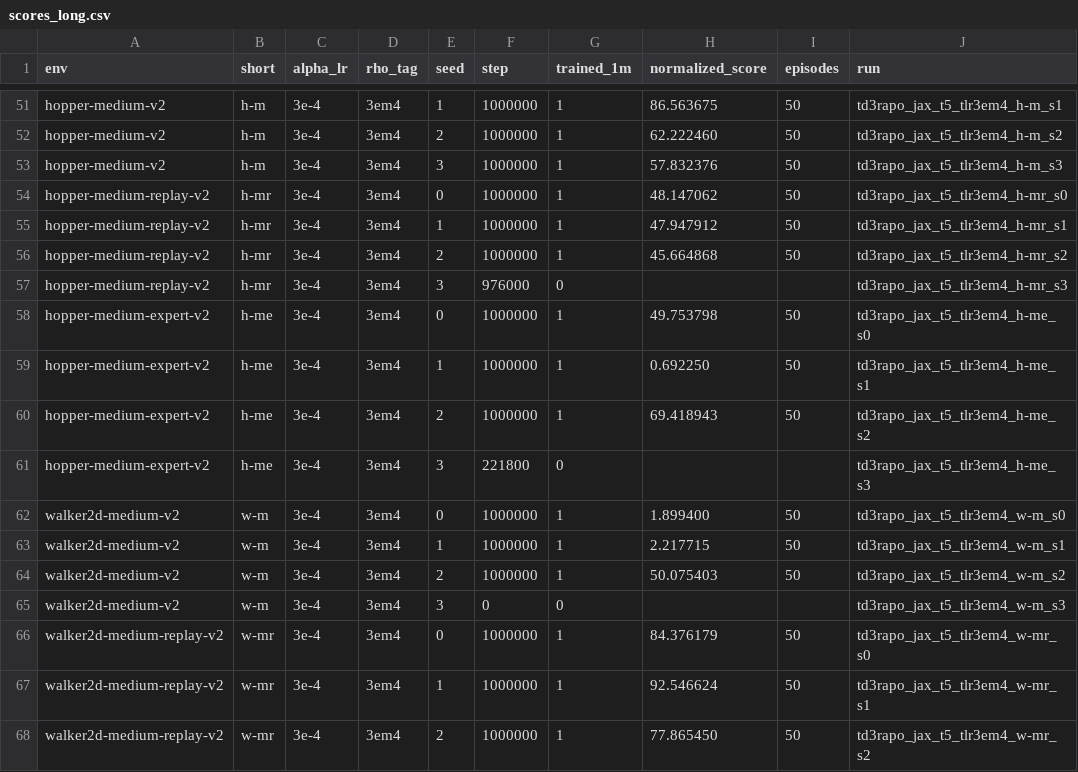
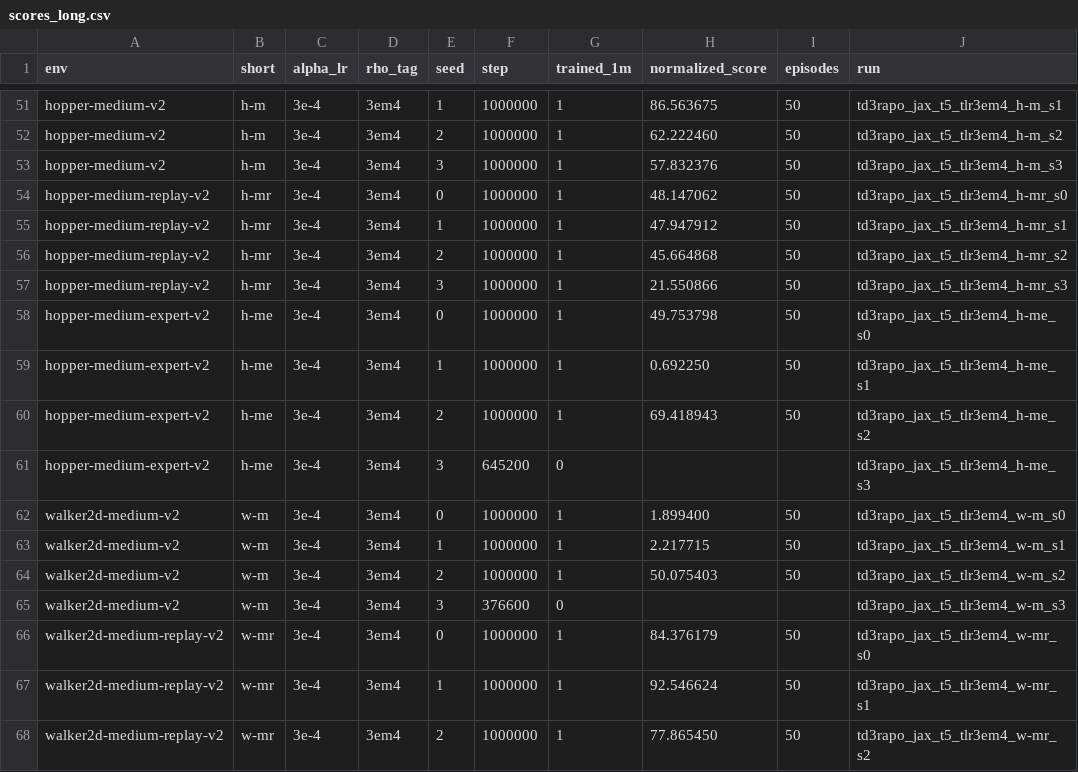
Before and after one commit to seonvin0319/AMO, a CSV file: sweep_results/td3_rapo_jax_tinit5_td3bc_hw/scores_long.csv, drawn as a sheet; only a part is shown, gaps mark what is left out.

Commit message:
Update TD3 RAPO hopper-walker 1M D4RL scores.

```diff
--- a/sweep_results/td3_rapo_jax_tinit5_td3bc_hw/scores_long.csv
+++ b/sweep_results/td3_rapo_jax_tinit5_td3bc_hw/scores_long.csv
@@ -56,3 +56,3 @@ hopper-medium-replay-v2,h-mr,3e-4,3em4,1,1000000,1,47.947912,50,td3rapo_jax_t5_t
 hopper-medium-replay-v2,h-mr,3e-4,3em4,2,1000000,1,45.664868,50,td3rapo_jax_t5_tlr3em4_h-mr_s2
-hopper-medium-replay-v2,h-mr,3e-4,3em4,3,976000,0,,,td3rapo_jax_t5_tlr3em4_h-mr_s3
+hopper-medium-replay-v2,h-mr,3e-4,3em4,3,1000000,1,21.550866,50,td3rapo_jax_t5_tlr3em4_h-mr_s3
 hopper-medium-expert-v2,h-me,3e-4,3em4,0,1000000,1,49.753798,50,td3rapo_jax_t5_tlr3em4_h-me_s0
@@ -60,3 +60,3 @@ hopper-medium-expert-v2,h-me,3e-4,3em4,1,1000000,1,0.692250,50,td3rapo_jax_t5_tl
 hopper-medium-expert-v2,h-me,3e-4,3em4,2,1000000,1,69.418943,50,td3rapo_jax_t5_tlr3em4_h-me_s2
-hopper-medium-expert-v2,h-me,3e-4,3em4,3,221800,0,,,td3rapo_jax_t5_tlr3em4_h-me_s3
+hopper-medium-expert-v2,h-me,3e-4,3em4,3,645200,0,,,td3rapo_jax_t5_tlr3em4_h-me_s3
 walker2d-medium-v2,w-m,3e-4,3em4,0,1000000,1,1.899400,50,td3rapo_jax_t5_tlr3em4_w-m_s0
@@ -64,3 +64,3 @@ walker2d-medium-v2,w-m,3e-4,3em4,1,1000000,1,2.217715,50,td3rapo_jax_t5_tlr3em4_
 walker2d-medium-v2,w-m,3e-4,3em4,2,1000000,1,50.075403,50,td3rapo_jax_t5_tlr3em4_w-m_s2
-walker2d-medium-v2,w-m,3e-4,3em4,3,0,0,,,td3rapo_jax_t5_tlr3em4_w-m_s3
+walker2d-medium-v2,w-m,3e-4,3em4,3,376600,0,,,td3rapo_jax_t5_tlr3em4_w-m_s3
 walker2d-medium-replay-v2,w-mr,3e-4,3em4,0,1000000,1,84.376179,50,td3rapo_jax_t5_tlr3em4_w-mr_s0
```
Also changed, not shown: 2 other files.
